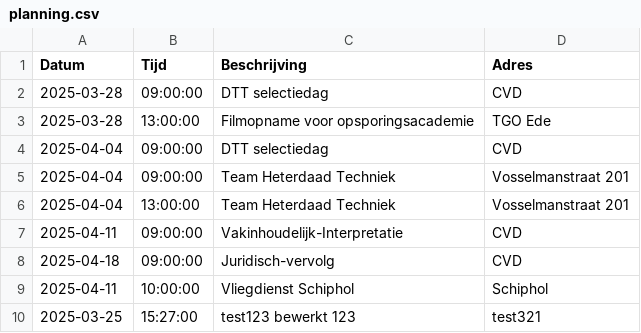
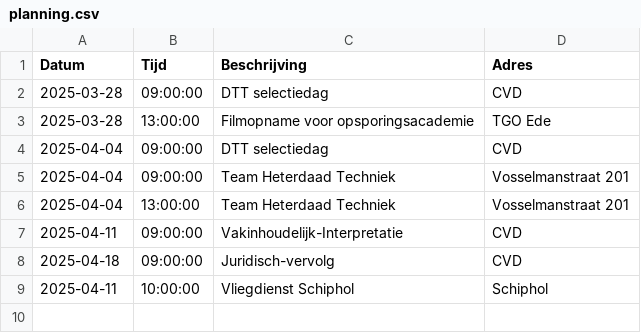
Before and after one commit to EvaHuisman/stunning-cashew, a CSV file: planning.csv, drawn as a sheet; the diff names each change by its address in the sheet, - before the commit and + after, or states it on an @@ line.

Commit message:
Update CSV planning.csv

```diff
--- a/planning.csv
+++ b/planning.csv
-row 10: 2025-03-25 | 15:27:00 | test123 bewerkt 123 | test321
```
